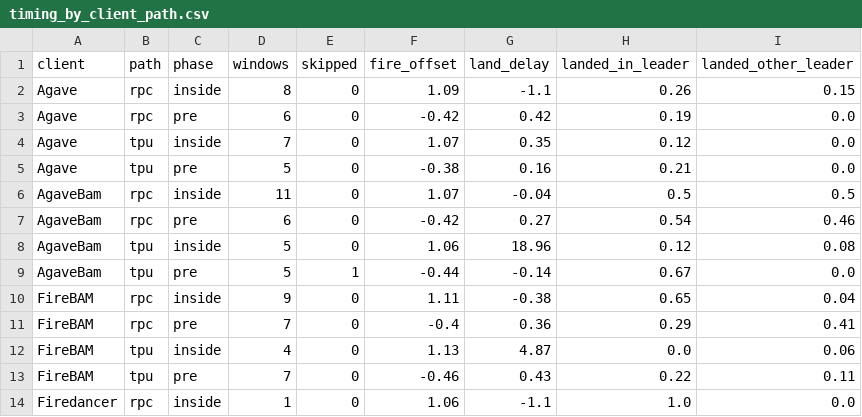
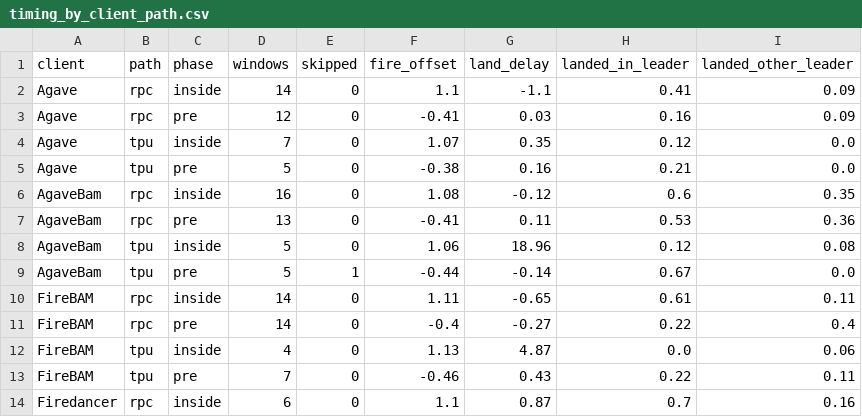
Before and after one commit to bit-nexus-labs/solana-block-ordering, a CSV file: results/timing_by_client_path.csv, drawn as a sheet; only a part is shown; the diff covers the shown part only.

```diff
--- a/results/timing_by_client_path.csv
+++ b/results/timing_by_client_path.csv
@@ -1,14 +1,14 @@
 client,path,phase,windows,skipped,fire_offset,land_delay,landed_in_leader,landed_other_leader
-Agave,rpc,inside,8,0,1.09,-1.1,0.26,0.15
-Agave,rpc,pre,6,0,-0.42,0.42,0.19,0.0
+Agave,rpc,inside,14,0,1.1,-1.1,0.41,0.09
+Agave,rpc,pre,12,0,-0.41,0.03,0.16,0.09
 Agave,tpu,inside,7,0,1.07,0.35,0.12,0.0
 Agave,tpu,pre,5,0,-0.38,0.16,0.21,0.0
-AgaveBam,rpc,inside,11,0,1.07,-0.04,0.5,0.5
-AgaveBam,rpc,pre,6,0,-0.42,0.27,0.54,0.46
+AgaveBam,rpc,inside,16,0,1.08,-0.12,0.6,0.35
+AgaveBam,rpc,pre,13,0,-0.41,0.11,0.53,0.36
 AgaveBam,tpu,inside,5,0,1.06,18.96,0.12,0.08
 AgaveBam,tpu,pre,5,1,-0.44,-0.14,0.67,0.0
-FireBAM,rpc,inside,9,0,1.11,-0.38,0.65,0.04
-FireBAM,rpc,pre,7,0,-0.4,0.36,0.29,0.41
+FireBAM,rpc,inside,14,0,1.11,-0.65,0.61,0.11
+FireBAM,rpc,pre,14,0,-0.4,-0.27,0.22,0.4
 FireBAM,tpu,inside,4,0,1.13,4.87,0.0,0.06
 FireBAM,tpu,pre,7,0,-0.46,0.43,0.22,0.11
-Firedancer,rpc,inside,1,0,1.06,-1.1,1.0,0.0
+Firedancer,rpc,inside,6,0,1.1,0.87,0.7,0.16
```
Also changed, not shown: 37 edited cells elsewhere in this file, results/by_client.csv, results/by_client_arm.csv, 36 other files.
